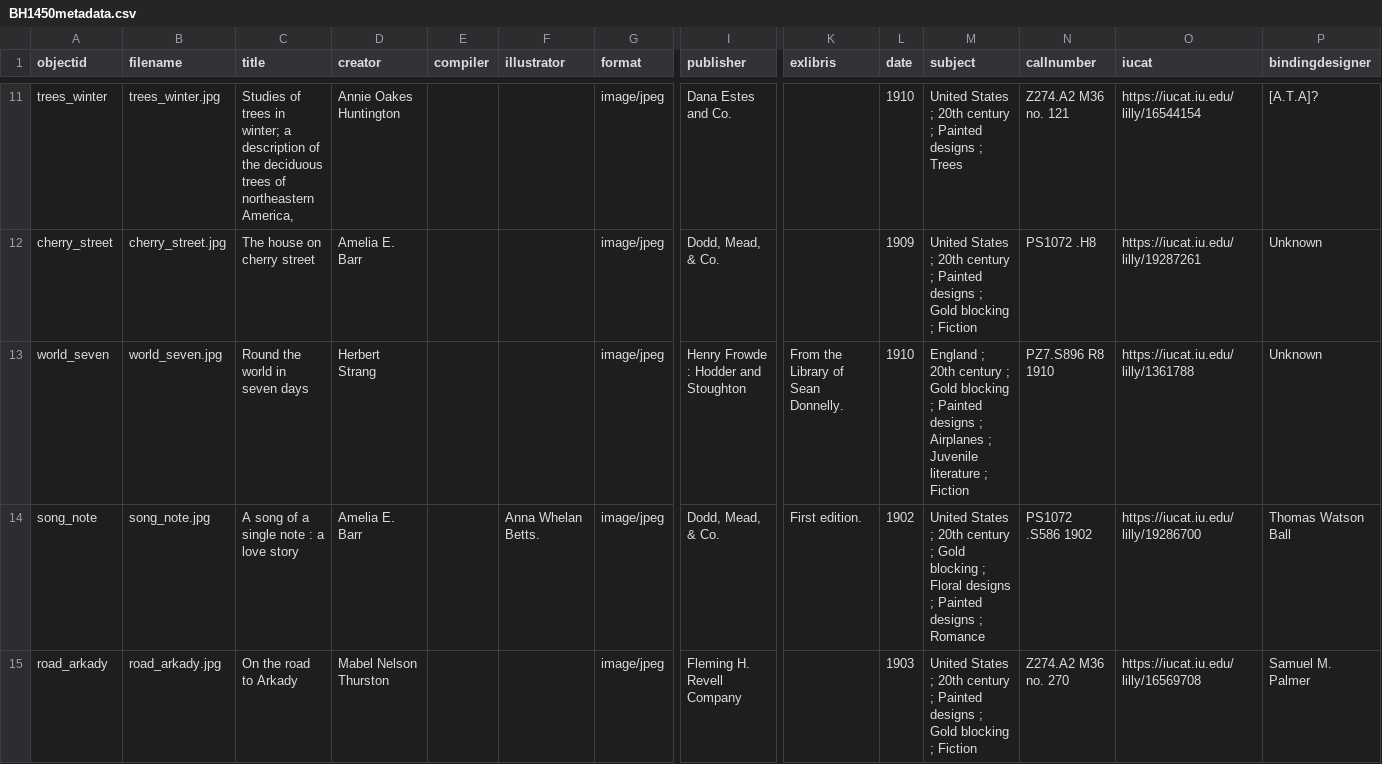
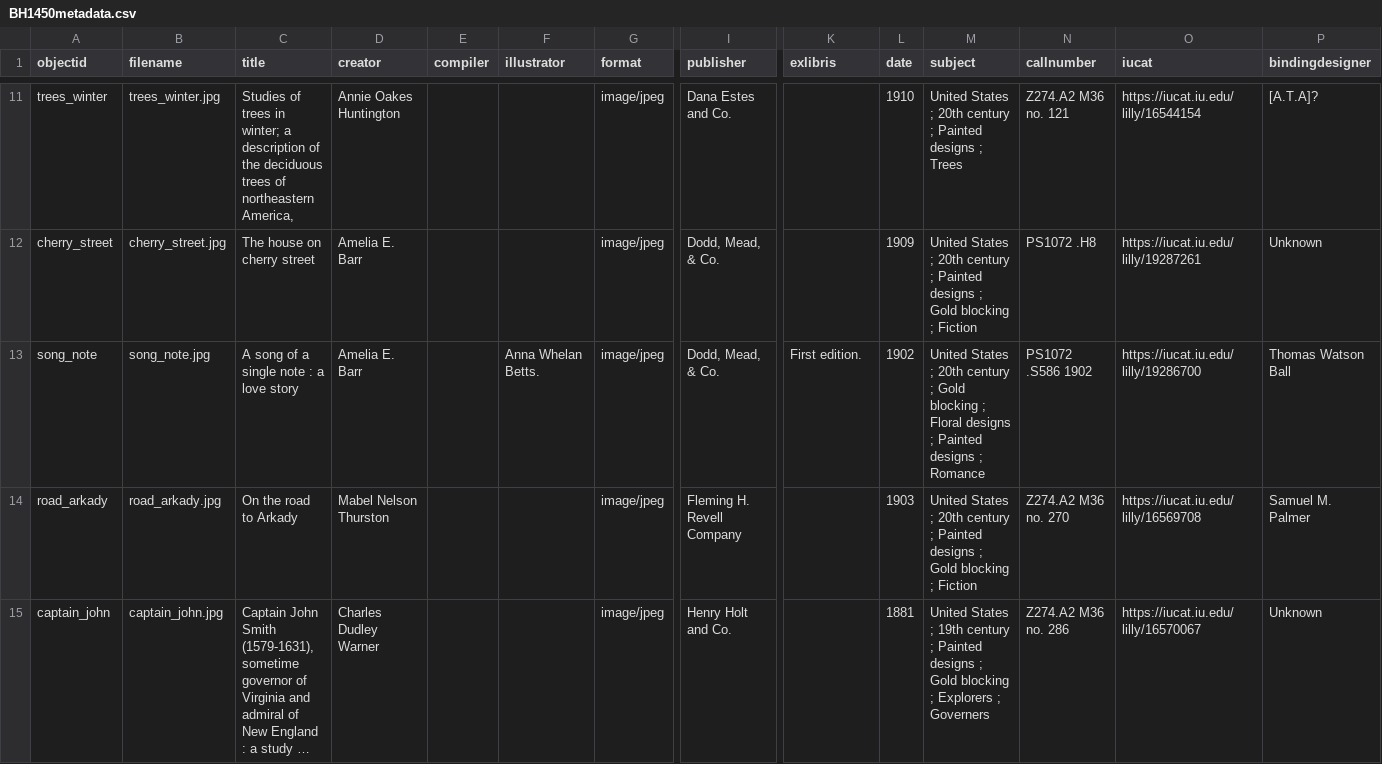
Before and after one commit to bfmalone/BH-1450, a CSV file: _data/BH1450metadata.csv, drawn as a sheet; only a part is shown, gaps mark what is left out; the shorter side is filled out with more unchanged rows; long unchanged cells end in …; rows hold the shown columns only; the diff covers the shown part only; the diff names each change by its address in the sheet, - before the commit and + after, or states it on an @@ line.

Commit message:
Update BH1450metadata.csv

```diff
--- a/_data/BH1450metadata.csv
+++ b/_data/BH1450metadata.csv
-row 13: world_seven | world_seven.jpg | Round the world in seven days | Herbert Strang |  |  | image/jpeg | Henry Frowde : Hodder and Stoughton | From the Library of Sean Donnelly. | 1910 | England ; 20th century ; Gold blocking ; Painted designs ; Airplanes ; Juvenile literature ; Fiction | PZ7.S896 R8 1910 | https://iucat.iu.edu/lilly/1361788 | Unknown
```
Also changed, not shown: 1 removed row elsewhere in this file.
